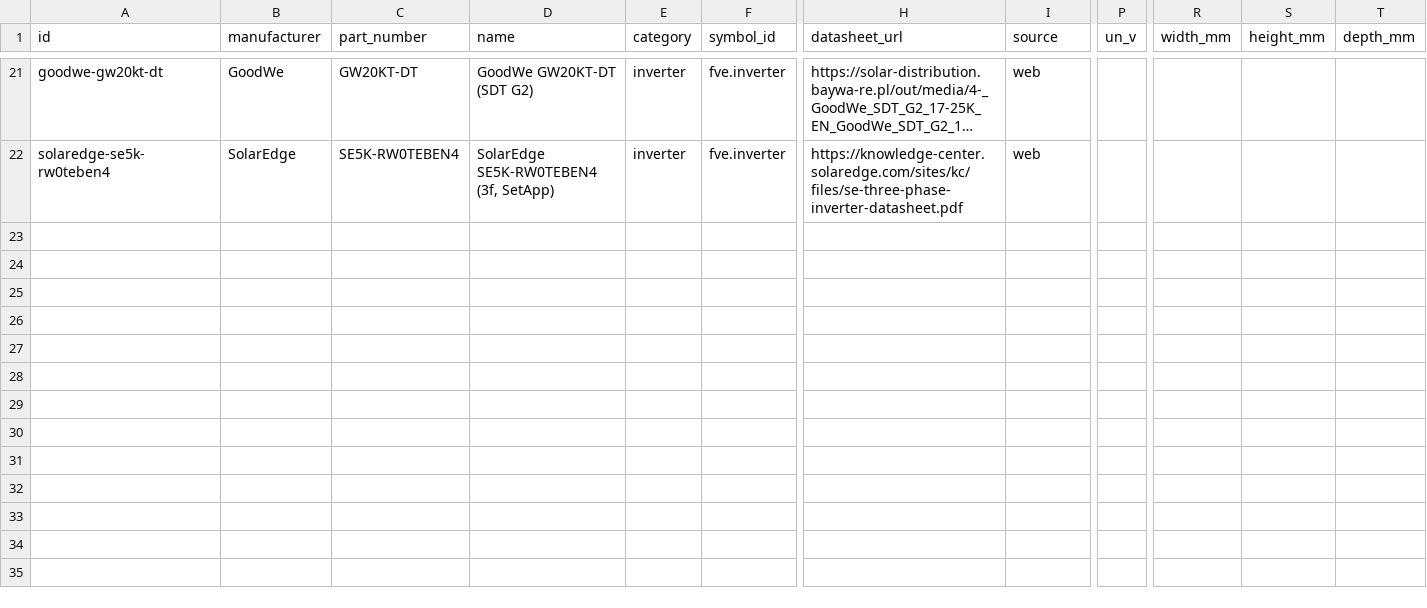
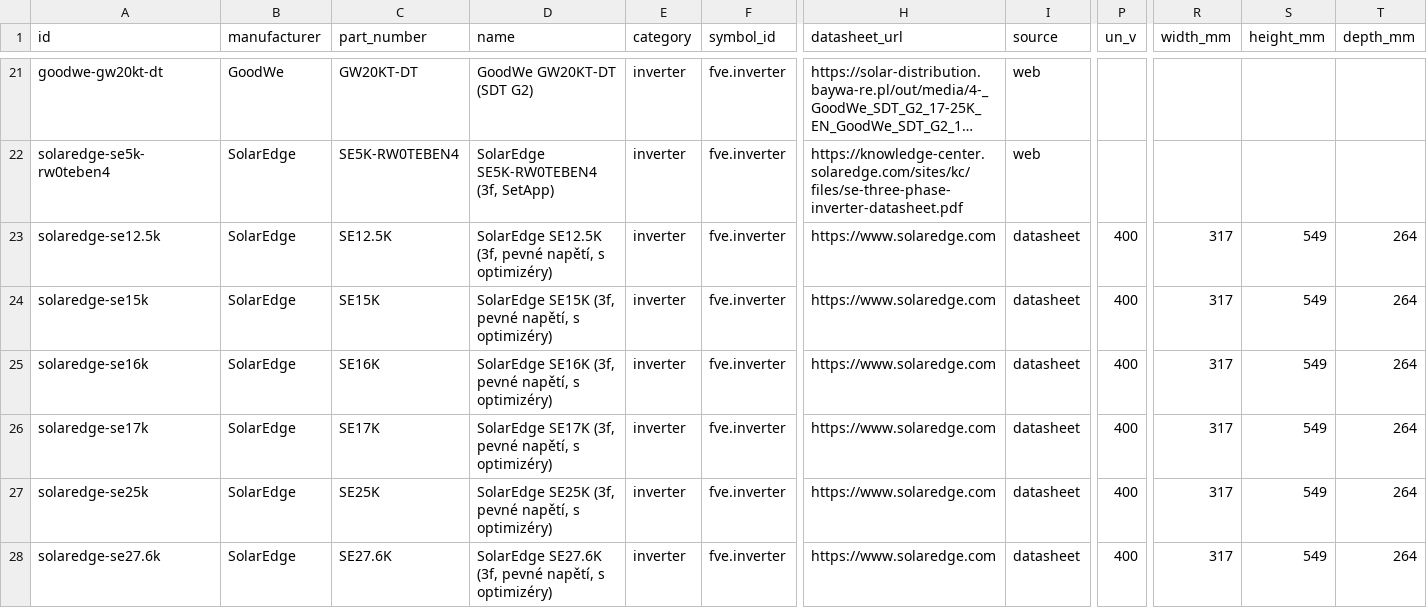
Before and after one commit to papro-thc/EnvoCAD, a CSV file: envocad/library/builtin/components/inverters.csv, drawn as a sheet; only a part is shown, gaps mark what is left out; long unchanged cells end in …; rows hold the shown columns only; the diff names each change by its address in the sheet, - before the commit and + after, or states it on an @@ line.

```diff
--- a/envocad/library/builtin/components/inverters.csv
+++ b/envocad/library/builtin/components/inverters.csv
+row 23: solaredge-se12.5k | SolarEdge | SE12.5K | SolarEdge SE12.5K (3f, pevné napětí, s optimizéry) | inverter | fve.inverter | https://www.solaredge.com | datasheet | 400 | 317 | 549 | 264
+row 24: solaredge-se15k | SolarEdge | SE15K | SolarEdge SE15K (3f, pevné napětí, s optimizéry) | inverter | fve.inverter | https://www.solaredge.com | datasheet | 400 | 317 | 549 | 264
+row 25: solaredge-se16k | SolarEdge | SE16K | SolarEdge SE16K (3f, pevné napětí, s optimizéry) | inverter | fve.inverter | https://www.solaredge.com | datasheet | 400 | 317 | 549 | 264
+row 26: solaredge-se17k | SolarEdge | SE17K | SolarEdge SE17K (3f, pevné napětí, s optimizéry) | inverter | fve.inverter | https://www.solaredge.com | datasheet | 400 | 317 | 549 | 264
+row 27: solaredge-se25k | SolarEdge | SE25K | SolarEdge SE25K (3f, pevné napětí, s optimizéry) | inverter | fve.inverter | https://www.solaredge.com | datasheet | 400 | 317 | 549 | 264
+row 28: solaredge-se27.6k | SolarEdge | SE27.6K | SolarEdge SE27.6K (3f, pevné napětí, s optimizéry) | inverter | fve.inverter | https://www.solaredge.com | datasheet | 400 | 317 | 549 | 264
```
Also changed, not shown: envocad/library/builtin/components/optimizers.csv, envocad/library/builtin/components/pv_modules.csv, 2 other files.
